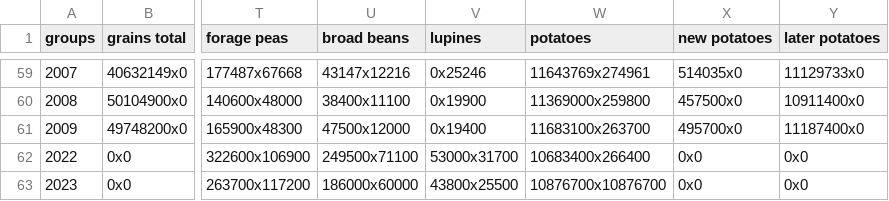
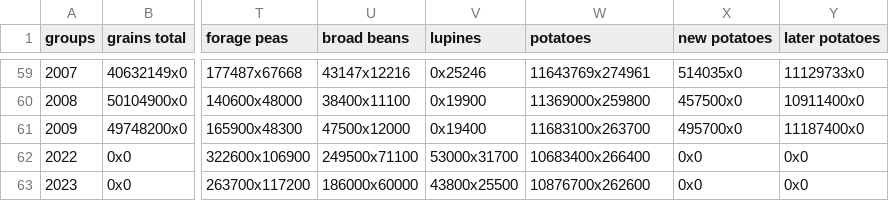
Before and after one commit to KlansPlan/data-viz, a CSV file: erntemengen_formatted_bars.csv, drawn as a sheet; only a part is shown, gaps mark what is left out; the diff names each change by its address in the sheet, - before the commit and + after, or states it on an @@ line.

Commit message:
Update erntemengen_formatted_bars.csv
fix error in 2023 data

```diff
--- a/erntemengen_formatted_bars.csv
+++ b/erntemengen_formatted_bars.csv
-W63 (potatoes): 10876700x10876700
+W63 (potatoes): 10876700x262600
```
